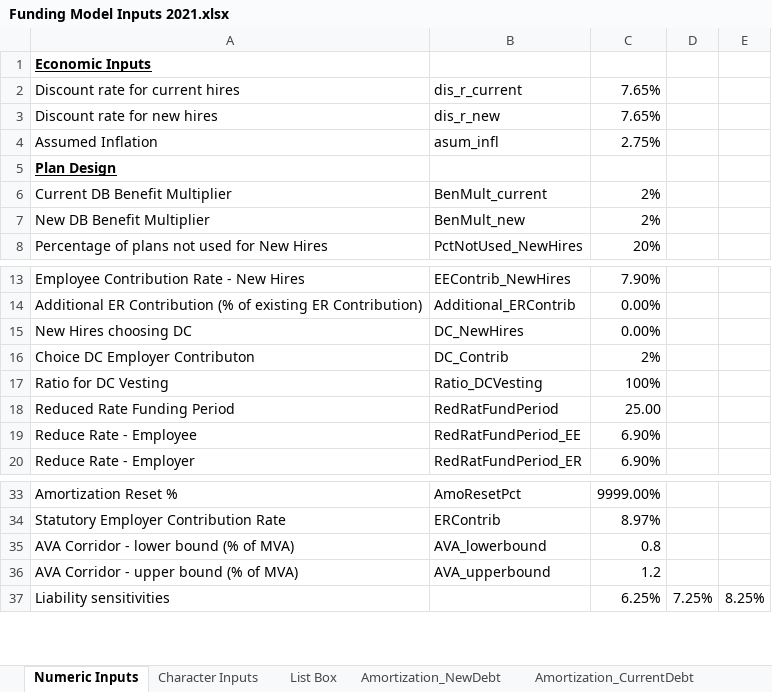
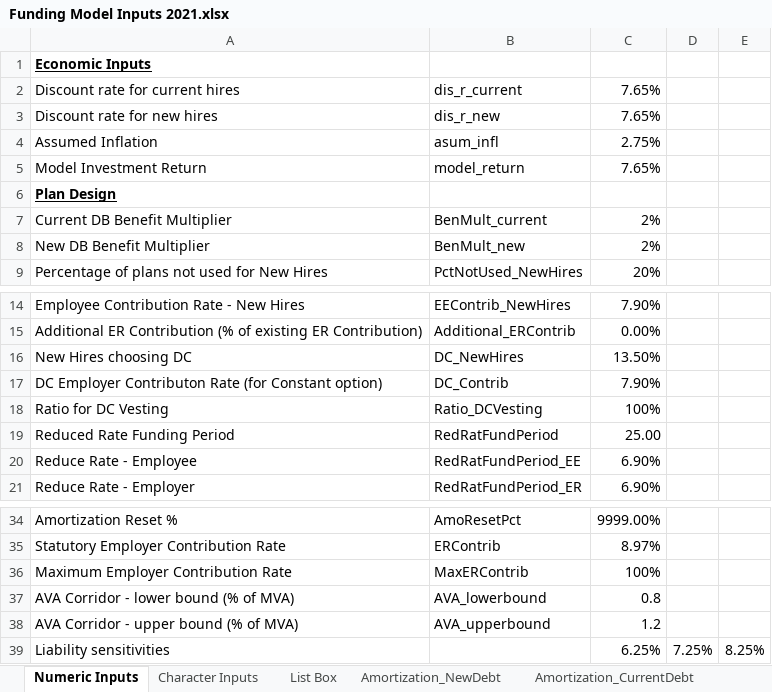
Before and after one commit to truongbui88/Montana-PERS, an Excel workbook: Funding Model Inputs 2021.xlsx, sheet Numeric Inputs, drawn as a sheet; only a part is shown, gaps mark what is left out; values as stored, in another font and other column widths than the file's, no borders; removed rows and columns are numbered as before the commit, all else as after; the diff names each change by its address in the sheet, - before the commit and + after, or states it on an @@ line.

Commit message:
- Revise DC plan mechanism to incorporate current DC plan - Revise funding model inputs - Add preloaded options

```diff
--- a/Funding Model Inputs 2021.xlsx (sheet Numeric Inputs)
+++ b/Funding Model Inputs 2021.xlsx (sheet Numeric Inputs)
+row 5: Model Investment Return | model_return | 7.65%
-C16: 0.00%
+C16: 13.50%
-row 16: Choice DC Employer Contributon | DC_Contrib | 2%
+row 17: DC Employer Contributon Rate (for Constant option) | DC_Contrib | 7.90%
+row 36: Maximum Employer Contribution Rate | MaxERContrib | 100%
```
Also changed, not shown: sheet Historical Data, sheet Inv_Returns, sheet List Box, sheet Character Inputs, formulas that keep their value, 2 other files.
